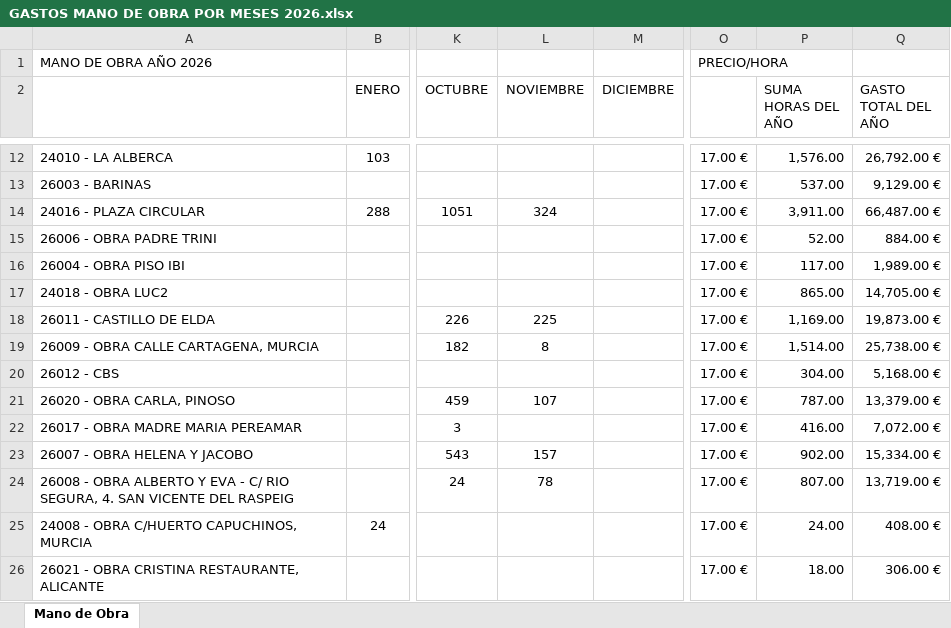
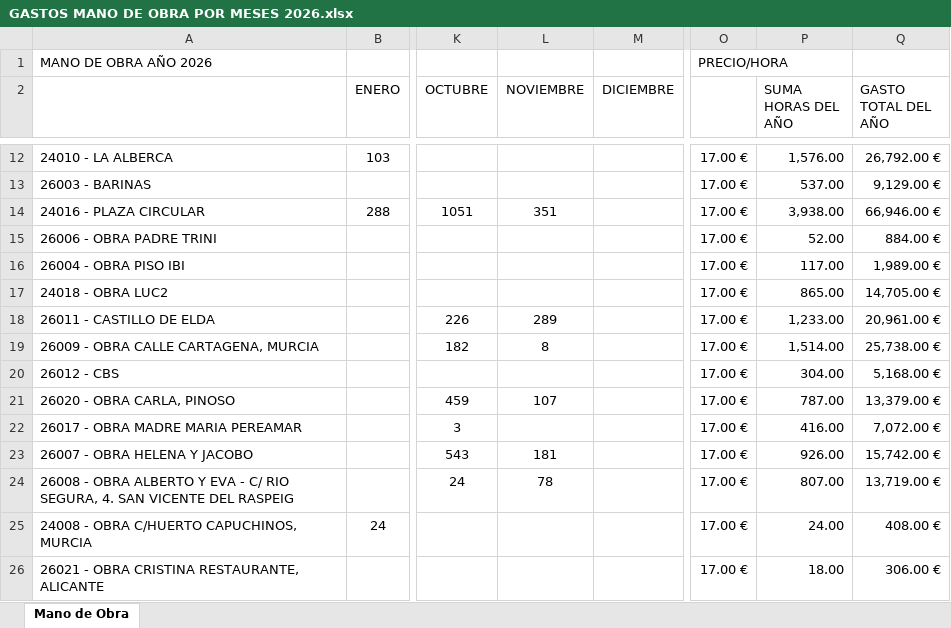
Before and after one commit to juanjosemas/dashboard, an Excel workbook: dashboard/GASTOS MANO DE OBRA POR MESES 2026.xlsx, sheet Mano de Obra, drawn as a sheet; only a part is shown, gaps mark what is left out; values as stored, in another font and other column widths than the file's, no borders; the diff names each change by its address in the sheet, - before the commit and + after, or states it on an @@ line.

Commit message:
Actualizacion del dashboard

```diff
--- a/dashboard/GASTOS MANO DE OBRA POR MESES 2026.xlsx (sheet Mano de Obra)
+++ b/dashboard/GASTOS MANO DE OBRA POR MESES 2026.xlsx (sheet Mano de Obra)
-L14 (NOVIEMBRE): 324
+L14 (NOVIEMBRE): 351
-P14 (SUMA HORAS DEL AÑO): 3,911.00
+P14 (SUMA HORAS DEL AÑO): 3,938.00
-Q14 (GASTO TOTAL DEL AÑO): 66,487.00 €
+Q14 (GASTO TOTAL DEL AÑO): 66,946.00 €
-L18 (NOVIEMBRE): 225
+L18 (NOVIEMBRE): 289
-P18 (SUMA HORAS DEL AÑO): 1,169.00
+P18 (SUMA HORAS DEL AÑO): 1,233.00
-Q18 (GASTO TOTAL DEL AÑO): 19,873.00 €
+Q18 (GASTO TOTAL DEL AÑO): 20,961.00 €
-L23 (NOVIEMBRE): 157
+L23 (NOVIEMBRE): 181
-P23 (SUMA HORAS DEL AÑO): 902.00
+P23 (SUMA HORAS DEL AÑO): 926.00
-Q23 (GASTO TOTAL DEL AÑO): 15,334.00 €
+Q23 (GASTO TOTAL DEL AÑO): 15,742.00 €
```
Also changed, not shown: ECO_STRUCT_Datos.xlsx, 3 other files.
